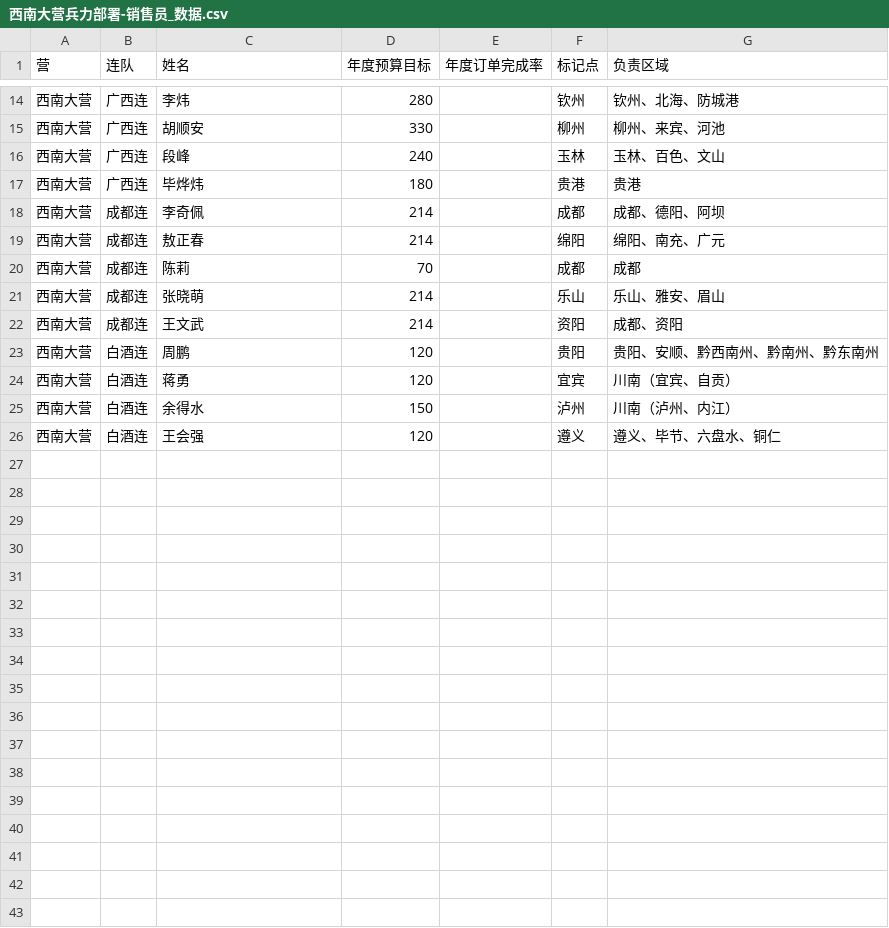
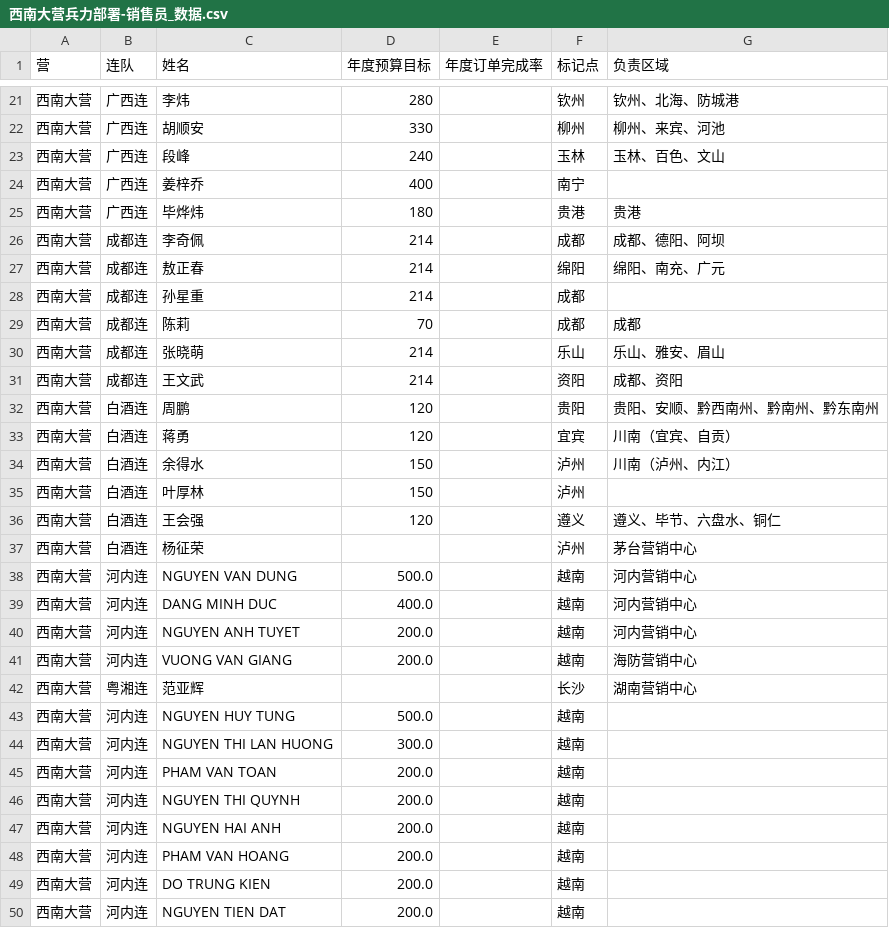
Before and after one commit to sandaliphon/MARKET-MAP, a CSV file: output/regions/西南大营/西南大营兵力部署-销售员_数据.csv, drawn as a sheet; only a part is shown, gaps mark what is left out; the diff covers the shown part only; the diff names each change by its address in the sheet, - before the commit and + after, or states it on an @@ line.

```diff
--- a/output/regions/西南大营/西南大营兵力部署-销售员_数据.csv
+++ b/output/regions/西南大营/西南大营兵力部署-销售员_数据.csv
+row 24: 西南大营 | 广西连 | 姜梓乔 | 400 |  | 南宁
+row 28: 西南大营 | 成都连 | 孙星重 | 214 |  | 成都
+row 35: 西南大营 | 白酒连 | 叶厚林 | 150 |  | 泸州
+row 37: 西南大营 | 白酒连 | 杨征荣 |  |  | 泸州 | 茅台营销中心
+row 38: 西南大营 | 河内连 | NGUYEN VAN DUNG | 500.0 |  | 越南 | 河内营销中心
+row 39: 西南大营 | 河内连 | DANG MINH DUC | 400.0 |  | 越南 | 河内营销中心
+row 40: 西南大营 | 河内连 | NGUYEN ANH TUYET | 200.0 |  | 越南 | 河内营销中心
+row 41: 西南大营 | 河内连 | VUONG VAN GIANG | 200.0 |  | 越南 | 海防营销中心
+row 42: 西南大营 | 粤湘连 | 范亚辉 |  |  | 长沙 | 湖南营销中心
+row 43: 西南大营 | 河内连 | NGUYEN HUY TUNG | 500.0 |  | 越南
+row 44: 西南大营 | 河内连 | NGUYEN THI LAN HUONG | 300.0 |  | 越南
+row 45: 西南大营 | 河内连 | PHAM VAN TOAN | 200.0 |  | 越南
+row 46: 西南大营 | 河内连 | NGUYEN THI QUYNH | 200.0 |  | 越南
+row 47: 西南大营 | 河内连 | NGUYEN HAI ANH | 200.0 |  | 越南
+row 48: 西南大营 | 河内连 | PHAM VAN HOANG | 200.0 |  | 越南
+row 49: 西南大营 | 河内连 | DO TRUNG KIEN | 200.0 |  | 越南
+row 50: 西南大营 | 河内连 | NGUYEN TIEN DAT | 200.0 |  | 越南
```
Also changed, not shown: 7 added rows elsewhere in this file, input/master/销售员对应城市.csv, output/national/全国兵力部署-连队_数据.csv, 56 other files.
